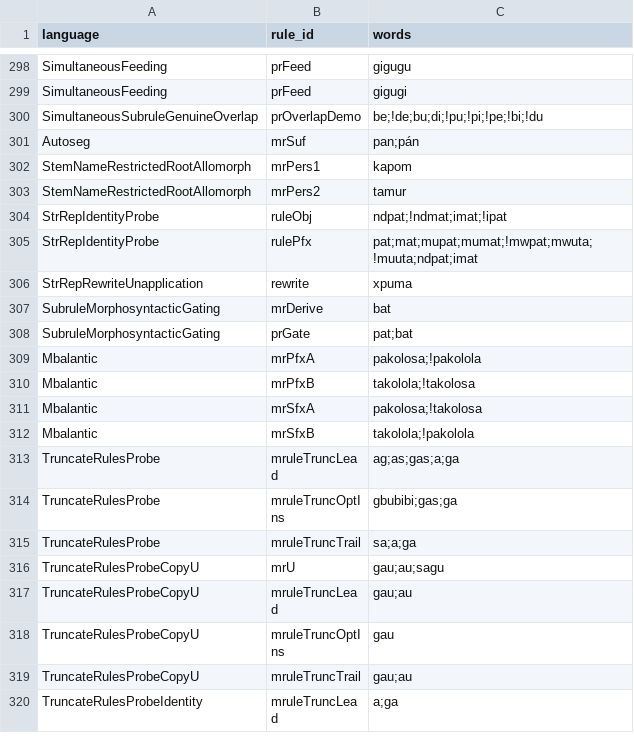
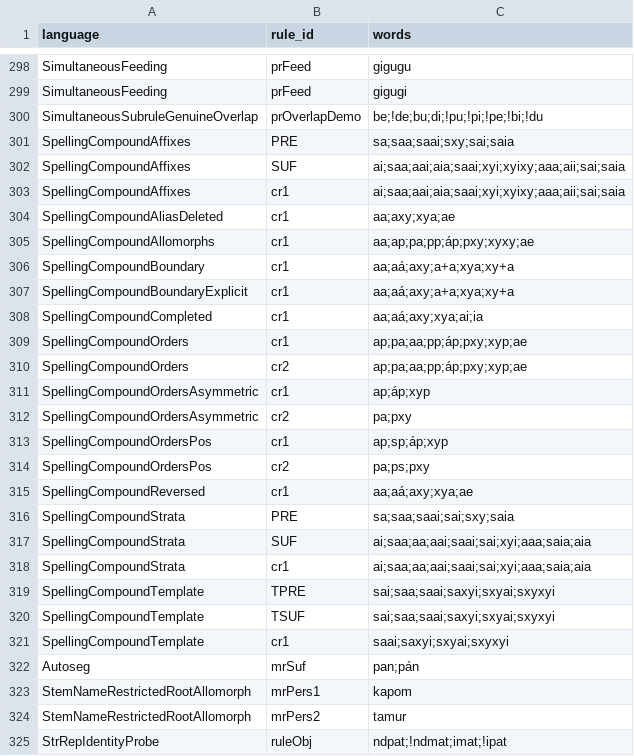
Before and after one commit to sillsdev/fieldworks-parser-conformance, a CSV file: rules.csv, drawn as a sheet; only a part is shown, gaps mark what is left out; the shorter side is filled out with more unchanged rows; the diff names each change by its address in the sheet, - before the commit and + after, or states it on an @@ line.

```diff
--- a/rules.csv
+++ b/rules.csv
+row 301: SpellingCompoundAffixes | PRE | sa;saa;saai;sxy;sai;saia
+row 302: SpellingCompoundAffixes | SUF | ai;saa;aai;aia;saai;xyi;xyixy;aaa;aii;sai;saia
+row 303: SpellingCompoundAffixes | cr1 | ai;saa;aai;aia;saai;xyi;xyixy;aaa;aii;sai;saia
+row 304: SpellingCompoundAliasDeleted | cr1 | aa;axy;xya;ae
+row 305: SpellingCompoundAllomorphs | cr1 | aa;ap;pa;pp;áp;pxy;xyxy;ae
+row 306: SpellingCompoundBoundary | cr1 | aa;aá;axy;a+a;xya;xy+a
+row 307: SpellingCompoundBoundaryExplicit | cr1 | aa;aá;axy;a+a;xya;xy+a
+row 308: SpellingCompoundCompleted | cr1 | aa;aá;axy;xya;ai;ia
+row 309: SpellingCompoundOrders | cr1 | ap;pa;aa;pp;áp;pxy;xyp;ae
+row 310: SpellingCompoundOrders | cr2 | ap;pa;aa;pp;áp;pxy;xyp;ae
+row 311: SpellingCompoundOrdersAsymmetric | cr1 | ap;áp;xyp
+row 312: SpellingCompoundOrdersAsymmetric | cr2 | pa;pxy
+row 313: SpellingCompoundOrdersPos | cr1 | ap;sp;áp;xyp
+row 314: SpellingCompoundOrdersPos | cr2 | pa;ps;pxy
+row 315: SpellingCompoundReversed | cr1 | aa;aá;axy;xya;ae
+row 316: SpellingCompoundStrata | PRE | sa;saa;saai;sai;sxy;saia
+row 317: SpellingCompoundStrata | SUF | ai;saa;aa;aai;saai;sai;xyi;aaa;saia;aia
+row 318: SpellingCompoundStrata | cr1 | ai;saa;aa;aai;saai;sai;xyi;aaa;saia;aia
+row 319: SpellingCompoundTemplate | TPRE | sai;saa;saai;saxyi;sxyai;sxyxyi
+row 320: SpellingCompoundTemplate | TSUF | sai;saa;saai;saxyi;sxyai;sxyxyi
+row 321: SpellingCompoundTemplate | cr1 | saai;saxyi;sxyai;sxyxyi
```
Also changed, not shown: 40 other files.
